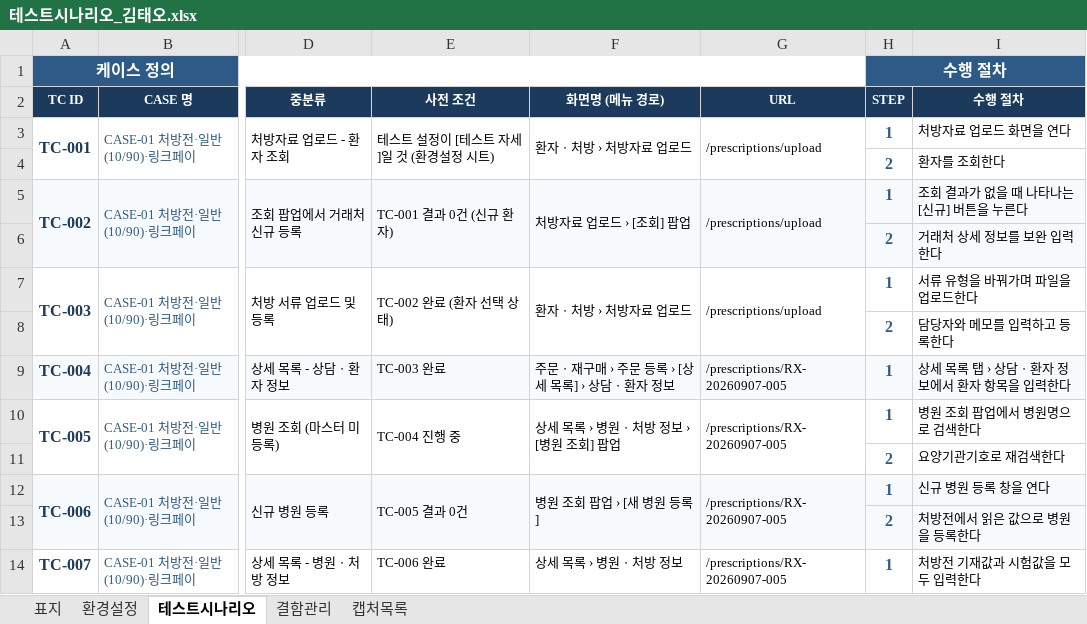
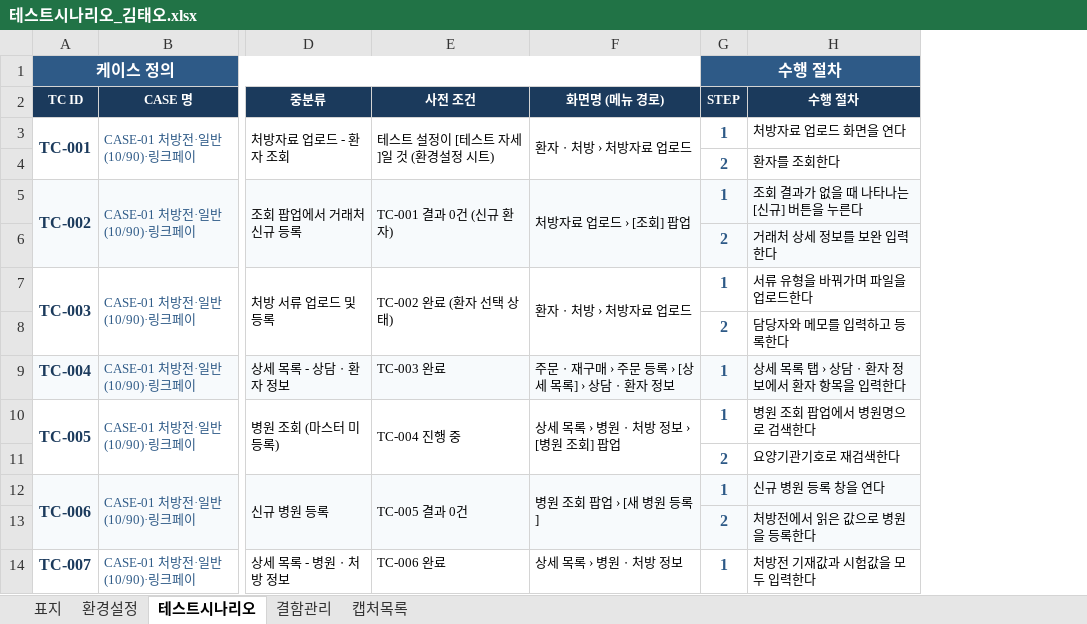
Before and after one commit to Jack-Won-Prompt/ce-admin, an Excel workbook: 테스트/테스트3차/5회/김태오/테스트시나리오_김태오.xlsx, sheet 테스트시나리오, drawn as a sheet; only a part is shown, gaps mark what is left out; values as stored, in another font and other column widths than the file's, no borders; the diff names each change by its address in the sheet, - before the commit and + after, or states it on an @@ line.

```diff
--- a/테스트/테스트3차/5회/김태오/테스트시나리오_김태오.xlsx (sheet 테스트시나리오)
+++ b/테스트/테스트3차/5회/김태오/테스트시나리오_김태오.xlsx (sheet 테스트시나리오)
-column G (URL), rows 3-14: /prescriptions/upload |  | /prescriptions/upload |  | /prescriptions/upload |  | /prescriptions/RX-20260907-005 | /prescriptions/RX-20260907-005 |  | /prescriptions/RX-20260907-005 |  | /prescriptions/RX-20260907-005
```
Also changed, not shown: 1 other file.
